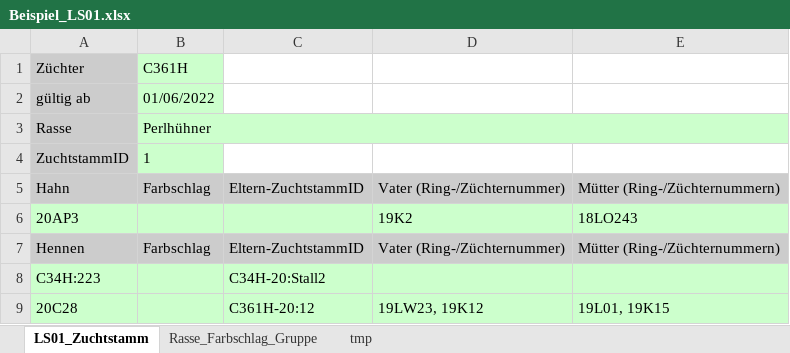
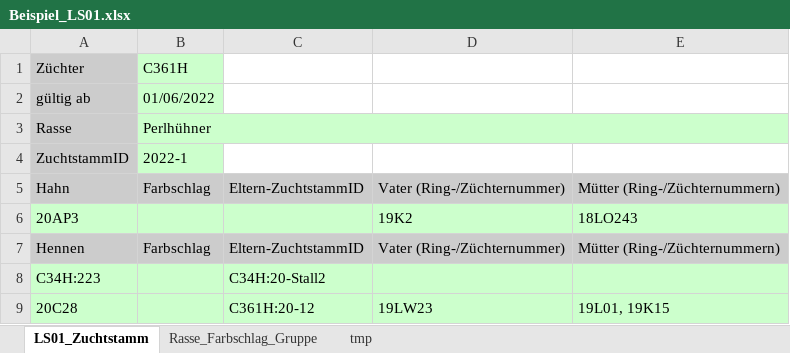
Before and after one commit to apiis2/federvieh, an Excel workbook: doc/Beispiel_LS01.xlsx, sheet LS01_Zuchtstamm, drawn as a sheet; values as stored, in another font and other column widths than the file's, no borders; the diff names each change by its address in the sheet, - before the commit and + after, or states it on an @@ line.

```diff
--- a/doc/Beispiel_LS01.xlsx (sheet LS01_Zuchtstamm)
+++ b/doc/Beispiel_LS01.xlsx (sheet LS01_Zuchtstamm)
-B4: 1
+B4: 2022-1
-C8: C34H-20:Stall2
+C8: C34H:20-Stall2
-C9: C361H-20:12
+C9: C361H:20-12
-D9: 19LW23, 19K12
+D9: 19LW23
```
Also changed, not shown: 2 other files.
